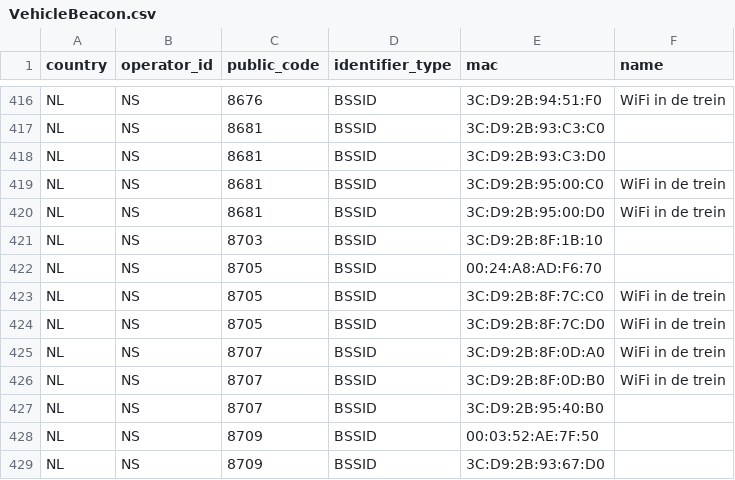
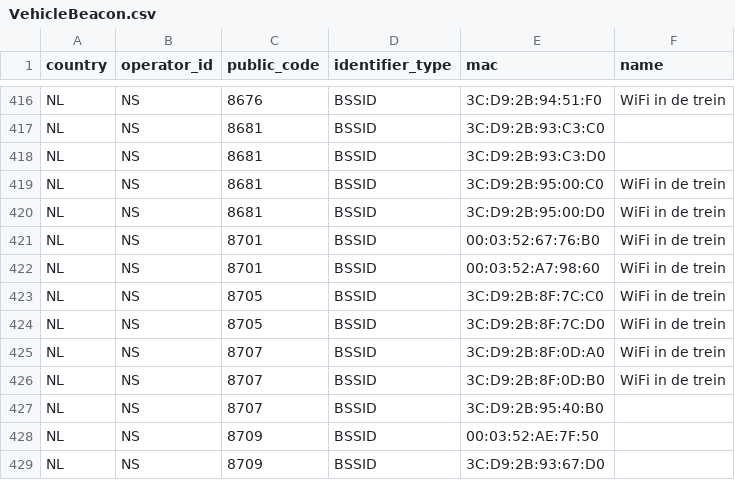
Before and after one commit to StichtingOpenGeo/VehicleBeacon, a CSV file: VehicleBeacon.csv, drawn as a sheet; only a part is shown, gaps mark what is left out.

Commit message:
NS:8701

```diff
--- a/VehicleBeacon.csv
+++ b/VehicleBeacon.csv
@@ -420,4 +420,4 @@ NL,NS,8681,BSSID,3C:D9:2B:95:00:C0,WiFi in de trein
 NL,NS,8681,BSSID,3C:D9:2B:95:00:D0,WiFi in de trein
-NL,NS,8703,BSSID,3C:D9:2B:8F:1B:10,
-NL,NS,8705,BSSID,00:24:A8:AD:F6:70,
+NL,NS,8701,BSSID,00:03:52:67:76:B0,WiFi in de trein
+NL,NS,8701,BSSID,00:03:52:A7:98:60,WiFi in de trein
 NL,NS,8705,BSSID,3C:D9:2B:8F:7C:C0,WiFi in de trein
```
